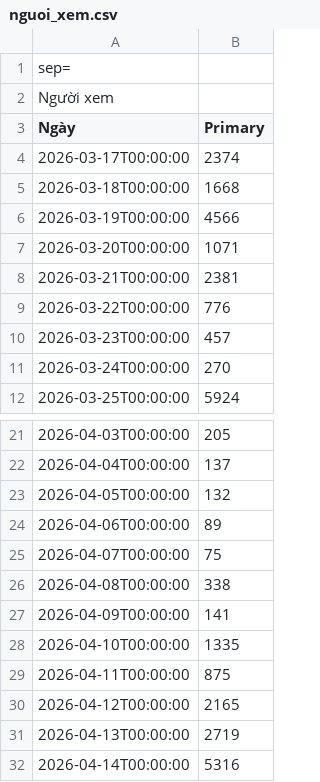
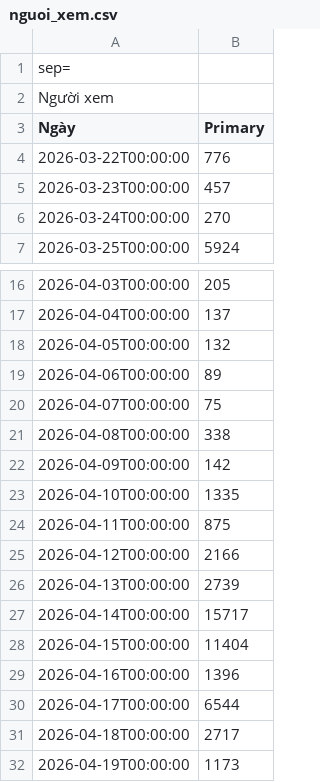
Before and after one commit to trankinhquoc-click/fb-insights-dashboard, a CSV file: nguoi_xem.csv, drawn as a sheet; only a part is shown, gaps mark what is left out; removed rows and columns are numbered as before the commit, all else as after; the diff names each change by its address in the sheet, - before the commit and + after, or states it on an @@ line.

```diff
--- a/nguoi_xem.csv
+++ b/nguoi_xem.csv
-row 4: 2026-03-17T00:00:00 | 2374
-row 5: 2026-03-18T00:00:00 | 1668
-row 6: 2026-03-19T00:00:00 | 4566
-row 7: 2026-03-20T00:00:00 | 1071
-row 8: 2026-03-21T00:00:00 | 2381
-B22 (Primary): 141
+B22 (Primary): 142
-B25 (Primary): 2165
+B25 (Primary): 2166
-B26 (Primary): 2719
+B26 (Primary): 2739
-B27 (Primary): 5316
+B27 (Primary): 15717
+row 28: 2026-04-15T00:00:00 | 11404
+row 29: 2026-04-16T00:00:00 | 1396
+row 30: 2026-04-17T00:00:00 | 6544
+row 31: 2026-04-18T00:00:00 | 2717
+row 32: 2026-04-19T00:00:00 | 1173
```
Also changed, not shown: luot_click_vao_lien_ket.csv, luot_theo_doi.csv, 3 other files.
